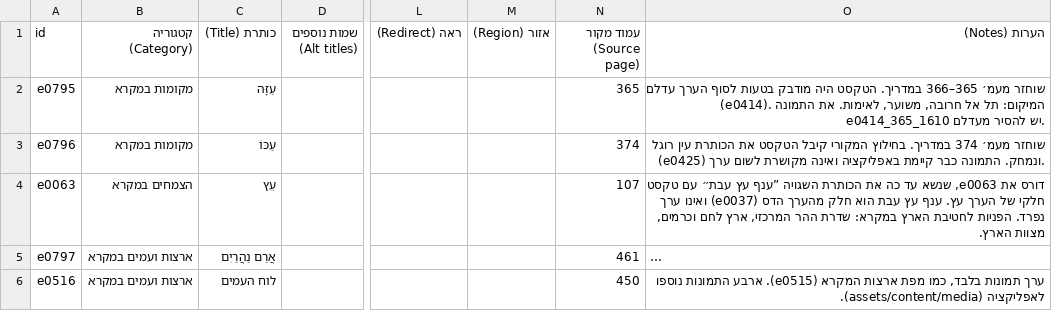
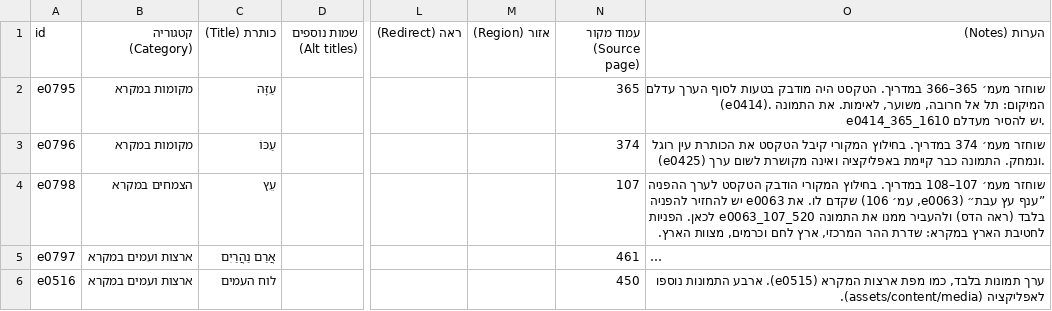
Before and after one commit to koren-workspace/AppKorenCMS, a CSV file: scripts/tanakh/recovery/missing-entries.csv, drawn as a sheet; only a part is shown, gaps mark what is left out; long unchanged cells end in …; the diff names each change by its address in the sheet, - before the commit and + after, or states it on an @@ line.

```diff
--- a/scripts/tanakh/recovery/missing-entries.csv
+++ b/scripts/tanakh/recovery/missing-entries.csv
-A4 (id): e0063
+A4 (id): e0798
-O4 (הערות (Notes)): דורס את e0063, שנשא עד כה את הכותרת השגויה ”ענף עץ עבת״ עם טקסט חלקי של הערך עץ. ענף עץ עבת הוא חלק מהערך הדס (e0037) ואינו ערך נפרד. הפניות לחטיבת…
+O4 (הערות (Notes)): שוחזר מעמ׳ 107–108 במדריך. בחילוץ המקורי הודבק הטקסט לערך ההפניה ”ענף עץ עבת״ (e0063, עמ׳ 106) שקדם לו. את e0063 יש להחזיר להפניה בלבד (ראה הדס) ולהעביר ממנו את התמונה e0063_107_520 לכאן. הפניות לחטיבת…
```
Also changed, not shown: 1 other file.
